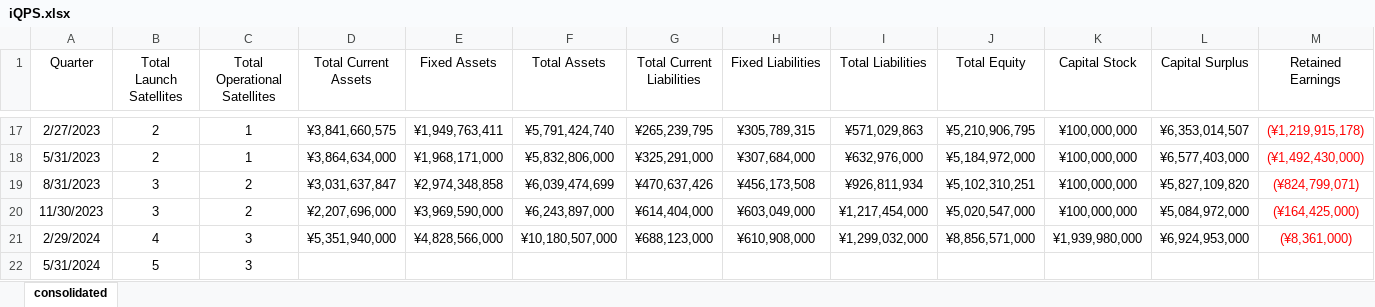
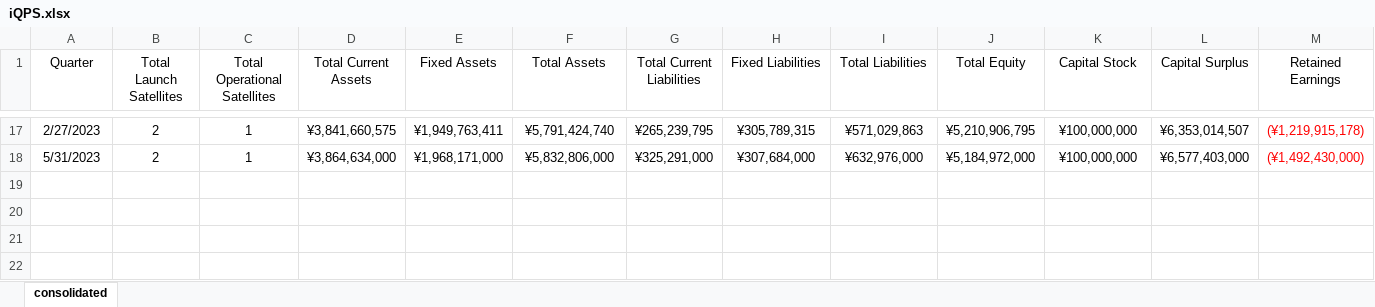
Before and after one commit to hollydinkel/space_econometrics, an Excel workbook: financial_data/iQPS.xlsx, sheet consolidated, drawn as a sheet; only a part is shown, gaps mark what is left out; values as stored, in another font and other column widths than the file's, no borders; rows hold the shown columns only; the diff names each change by its address in the sheet, - before the commit and + after, or states it on an @@ line.

Commit message:
[DATA] remove rows in iQPS data which do not have complete data

```diff
--- a/financial_data/iQPS.xlsx (sheet consolidated)
+++ b/financial_data/iQPS.xlsx (sheet consolidated)
-row 19: 8/31/2023 | 3 | 2 | ¥3,031,637,847 | ¥2,974,348,858 | ¥6,039,474,699 | ¥470,637,426 | ¥456,173,508 | ¥926,811,934 | ¥5,102,310,251 | ¥100,000,000 | ¥5,827,109,820 | (¥824,799,071)
-row 20: 11/30/2023 | 3 | 2 | ¥2,207,696,000 | ¥3,969,590,000 | ¥6,243,897,000 | ¥614,404,000 | ¥603,049,000 | ¥1,217,454,000 | ¥5,020,547,000 | ¥100,000,000 | ¥5,084,972,000 | (¥164,425,000)
-row 21: 2/29/2024 | 4 | 3 | ¥5,351,940,000 | ¥4,828,566,000 | ¥10,180,507,000 | ¥688,123,000 | ¥610,908,000 | ¥1,299,032,000 | ¥8,856,571,000 | ¥1,939,980,000 | ¥6,924,953,000 | (¥8,361,000)
-row 22: 5/31/2024 | 5 | 3
```
